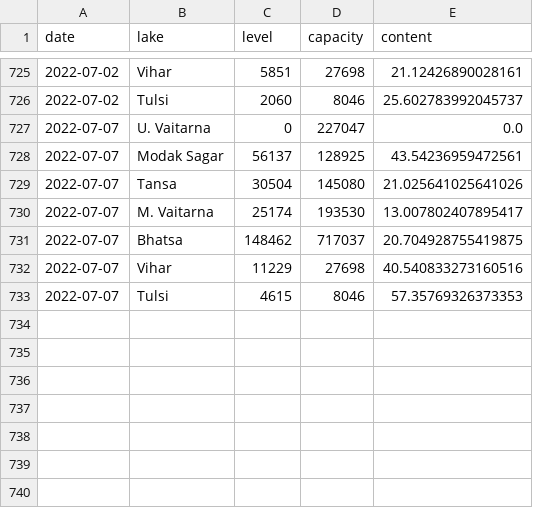
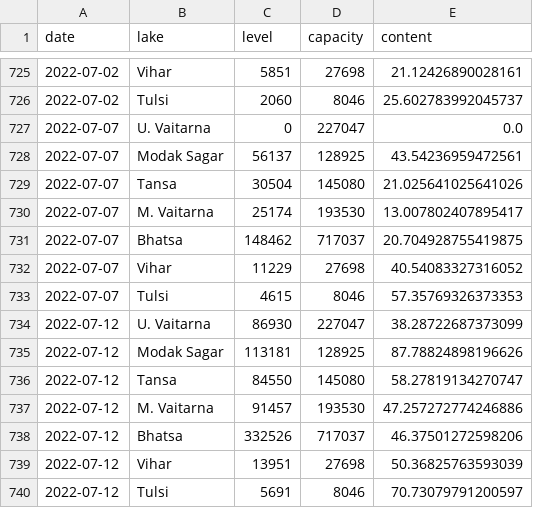
Before and after one commit to kaustuvchatterjee/lakes, a CSV file: lakelevels.csv, drawn as a sheet; only a part is shown, gaps mark what is left out.

```diff
--- a/lakelevels.csv
+++ b/lakelevels.csv
@@ -731,3 +731,10 @@ date,lake,level,capacity,content
 2022-07-07,Bhatsa,148462,717037,20.704928755419875
-2022-07-07,Vihar,11229,27698,40.540833273160516
+2022-07-07,Vihar,11229,27698,40.54083327316052
 2022-07-07,Tulsi,4615,8046,57.35769326373353
+2022-07-12,U. Vaitarna,86930,227047,38.28722687373099
+2022-07-12,Modak Sagar,113181,128925,87.78824898196626
+2022-07-12,Tansa,84550,145080,58.27819134270747
+2022-07-12,M. Vaitarna,91457,193530,47.257272774246886
+2022-07-12,Bhatsa,332526,717037,46.37501272598206
+2022-07-12,Vihar,13951,27698,50.36825763593039
+2022-07-12,Tulsi,5691,8046,70.73079791200597
```
